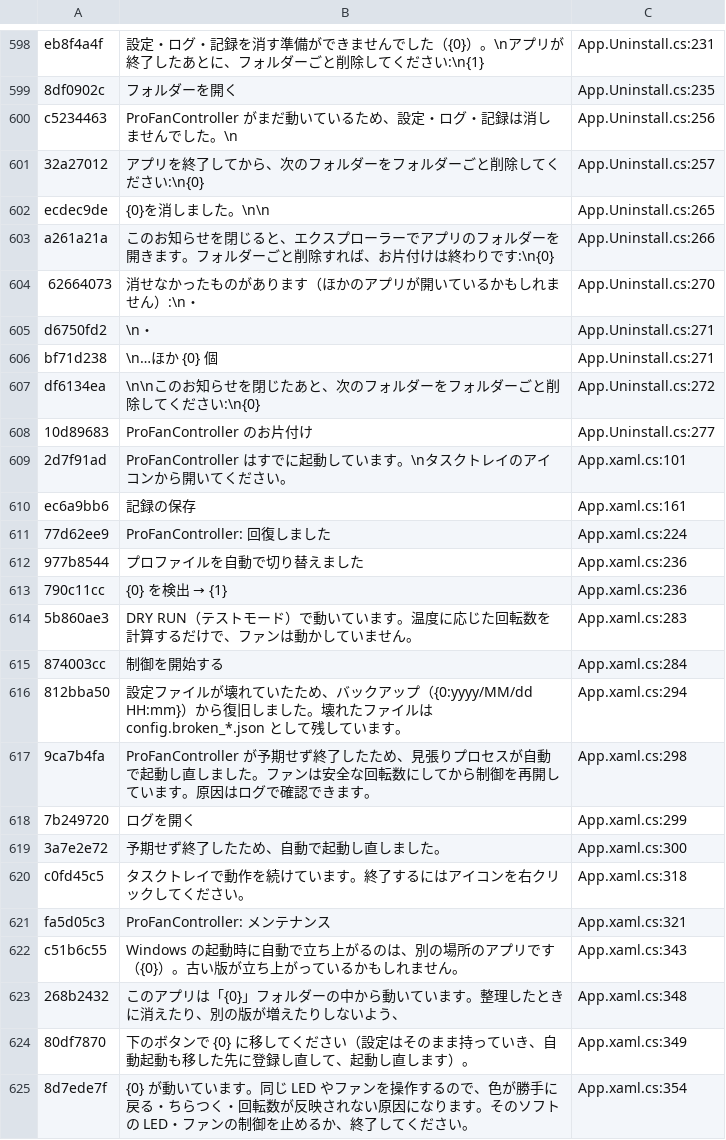
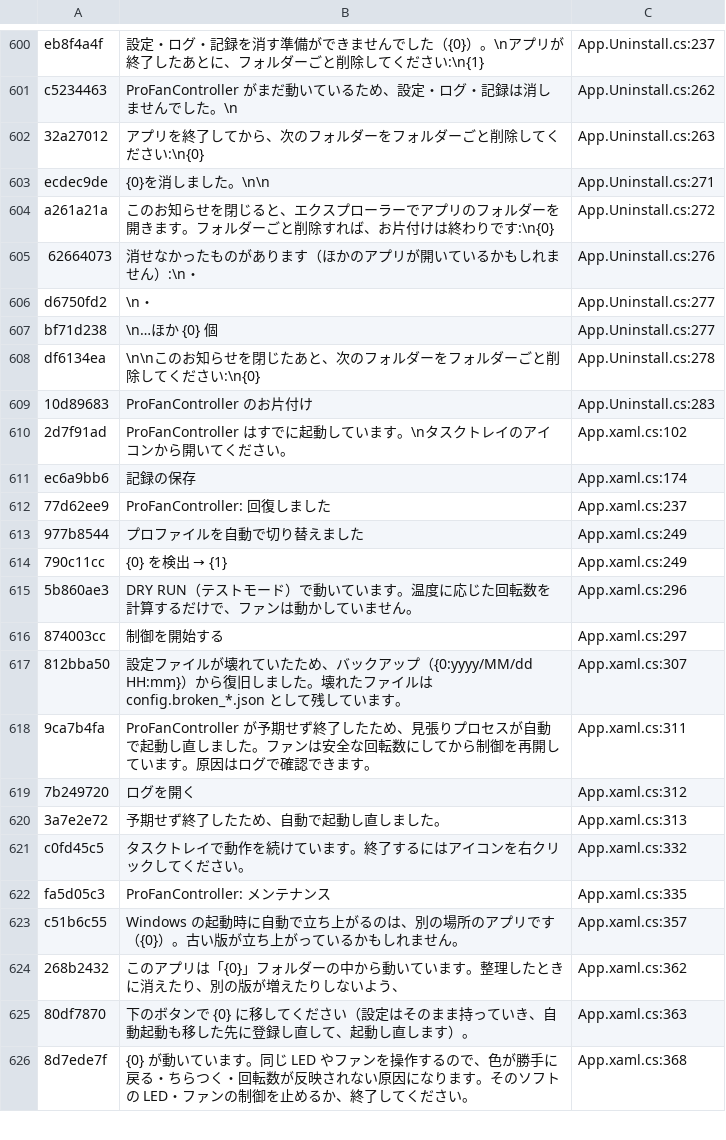
Before and after one commit to acdclove1234-commits/Zeph-Iris, a TSV file: Assets/Lang/keys.tsv, drawn as a sheet; only a part is shown, gaps mark what is left out; removed rows and columns are numbered as before the commit, all else as after; the diff covers the shown part only; the diff names each change by its address in the sheet, - before the commit and + after, or states it on an @@ line.

```diff
--- a/Assets/Lang/keys.tsv
+++ b/Assets/Lang/keys.tsv
-C600: App.Uninstall.cs:231
+C600: App.Uninstall.cs:237
-row 599: 8df0902c | フォルダーを開く | App.Uninstall.cs:235
-C601: App.Uninstall.cs:256
+C601: App.Uninstall.cs:262
-C602: App.Uninstall.cs:257
+C602: App.Uninstall.cs:263
-C603: App.Uninstall.cs:265
+C603: App.Uninstall.cs:271
-C604: App.Uninstall.cs:266
+C604: App.Uninstall.cs:272
-C605: App.Uninstall.cs:270
+C605: App.Uninstall.cs:276
-C606:C607: App.Uninstall.cs:271
+C606:C607: App.Uninstall.cs:277
-C608: App.Uninstall.cs:272
+C608: App.Uninstall.cs:278
-C609: App.Uninstall.cs:277
+C609: App.Uninstall.cs:283
-C610: App.xaml.cs:101
+C610: App.xaml.cs:102
-C611: App.xaml.cs:161
+C611: App.xaml.cs:174
-C612: App.xaml.cs:224
+C612: App.xaml.cs:237
-C613:C614: App.xaml.cs:236
+C613:C614: App.xaml.cs:249
-C615: App.xaml.cs:283
+C615: App.xaml.cs:296
-C616: App.xaml.cs:284
+C616: App.xaml.cs:297
-C617: App.xaml.cs:294
+C617: App.xaml.cs:307
-C618: App.xaml.cs:298
+C618: App.xaml.cs:311
-C619: App.xaml.cs:299
+C619: App.xaml.cs:312
-C620: App.xaml.cs:300
+C620: App.xaml.cs:313
-C621: App.xaml.cs:318
+C621: App.xaml.cs:332
-C622: App.xaml.cs:321
+C622: App.xaml.cs:335
-C623: App.xaml.cs:343
+C623: App.xaml.cs:357
-C624: App.xaml.cs:348
+C624: App.xaml.cs:362
-C625: App.xaml.cs:349
+C625: App.xaml.cs:363
-C626: App.xaml.cs:354
+C626: App.xaml.cs:368
```
Also changed, not shown: 2 added rows and 74 edited cells elsewhere in this file, 28 other files.
